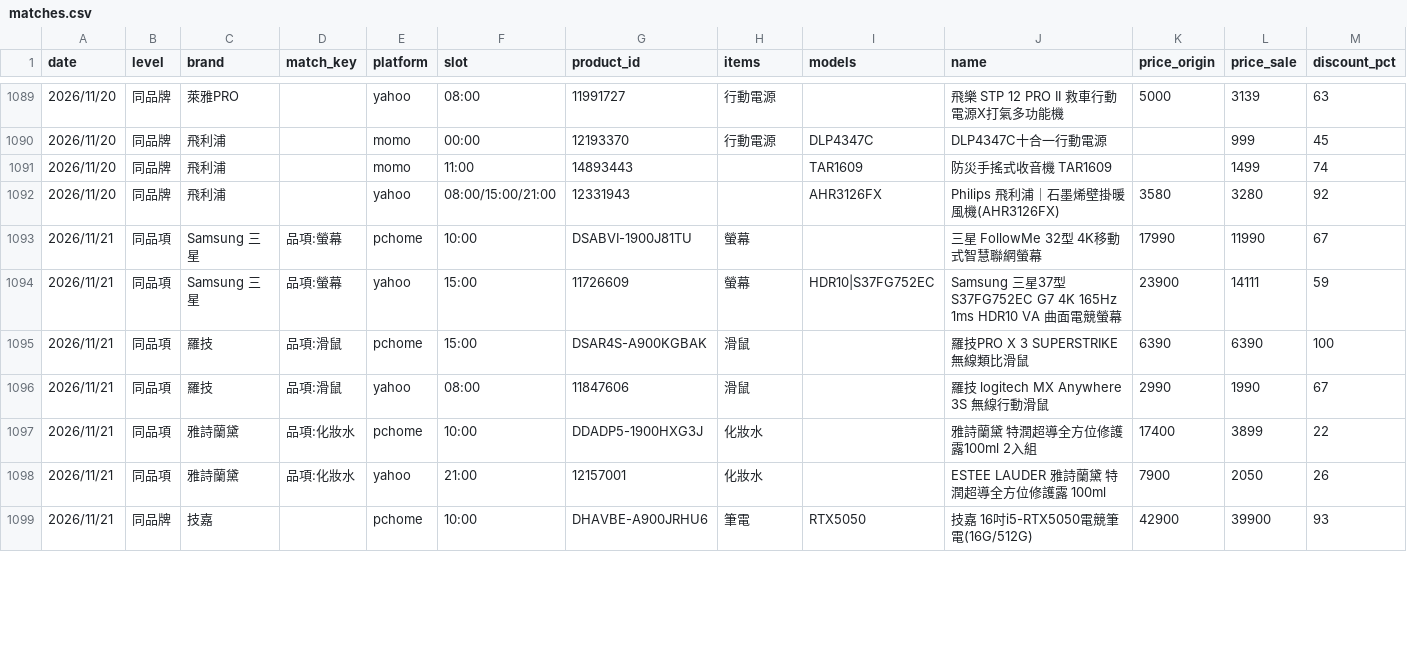
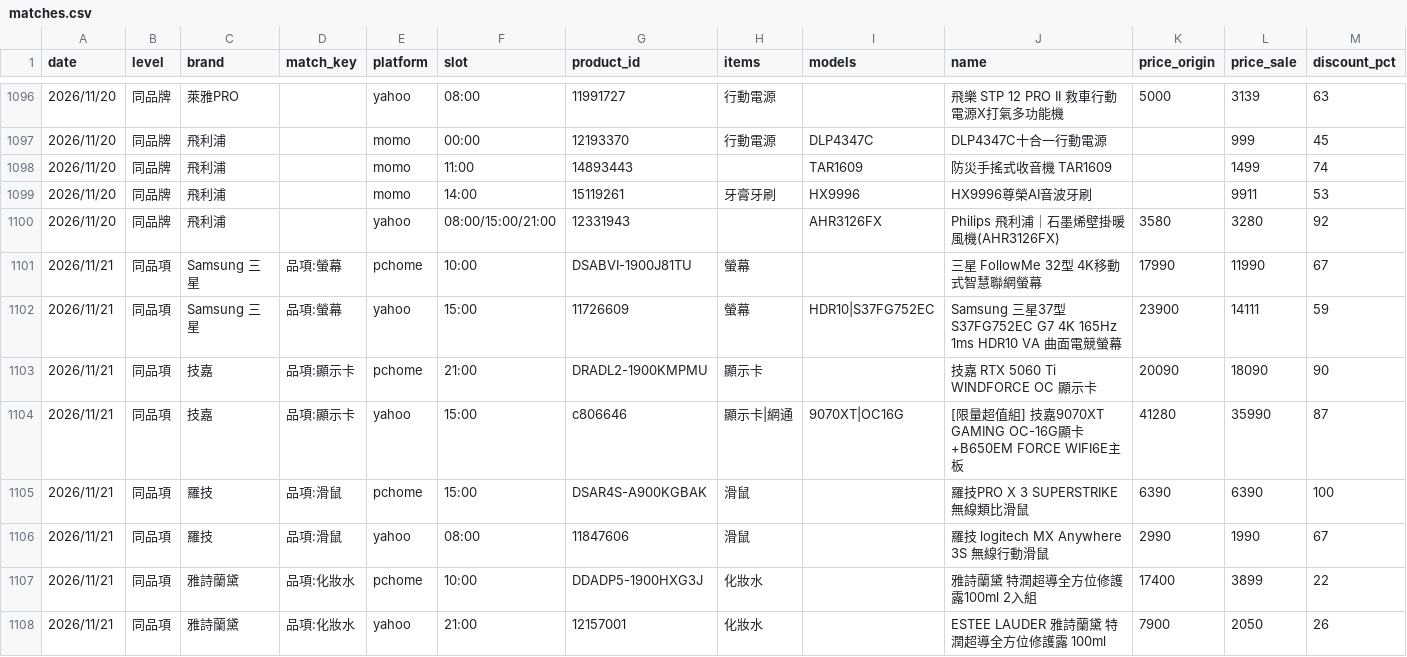
Before and after one commit to jerrycp-lab/momo-sales-monitor, a CSV file: compare/data/matches.csv, drawn as a sheet; only a part is shown, gaps mark what is left out; the shorter side is filled out with more unchanged rows; rows hold the shown columns only; the diff covers the shown part only; the diff names each change by its address in the sheet, - before the commit and + after, or states it on an @@ line.

```diff
--- a/compare/data/matches.csv
+++ b/compare/data/matches.csv
+row 1099: 2026/11/20 | 同品牌 | 飛利浦 |  | momo | 14:00 | 15119261 | 牙膏牙刷 | HX9996 | HX9996尊榮AI音波牙刷 |  | 9911 | 53
+row 1103: 2026/11/21 | 同品項 | 技嘉 | 品項:顯示卡 | pchome | 21:00 | DRADL2-1900KMPMU | 顯示卡 |  | 技嘉 RTX 5060 Ti WINDFORCE OC 顯示卡 | 20090 | 18090 | 90
+row 1104: 2026/11/21 | 同品項 | 技嘉 | 品項:顯示卡 | yahoo | 15:00 | c806646 | 顯示卡|網通 | 9070XT|OC16G | [限量超值組] 技嘉9070XT GAMING OC-16G顯卡+B650EM FORCE WIFI6E主板 | 41280 | 35990 | 87
```
Also changed, not shown: 11 added rows and 13 edited cells elsewhere in this file, compare/data/pchome_results.csv, compare/data/unknown_brands.csv, 1 other file.
